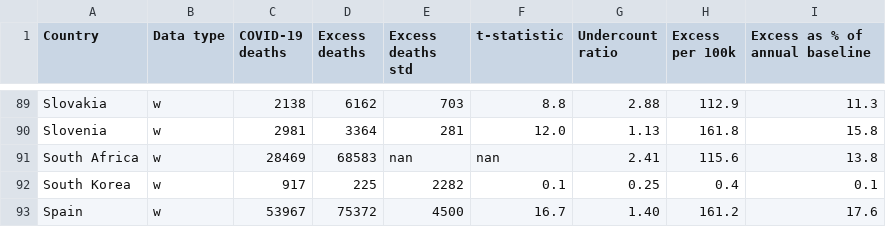
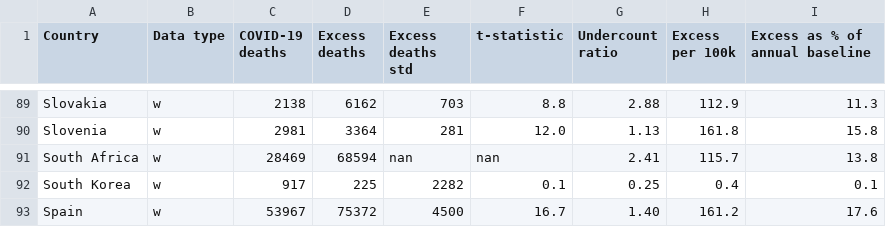
Before and after one commit to dkobak/excess-mortality, a CSV file: excess-mortality-2020.csv, drawn as a sheet; only a part is shown, gaps mark what is left out.

Commit message:
WMD data update

```diff
--- a/excess-mortality-2020.csv
+++ b/excess-mortality-2020.csv
@@ -90,3 +90,3 @@ Slovakia,w,2138,6162,703,8.8,2.88,112.9,11.3
 Slovenia,w,2981,3364,281,12.0,1.13,161.8,15.8
-South Africa,w,28469,68583,nan,nan,2.41,115.6,13.8
+South Africa,w,28469,68594,nan,nan,2.41,115.7,13.8
 South Korea,w,917,225,2282,0.1,0.25,0.4,0.1
```
Also changed, not shown: excess-mortality.csv, 6 other files.
